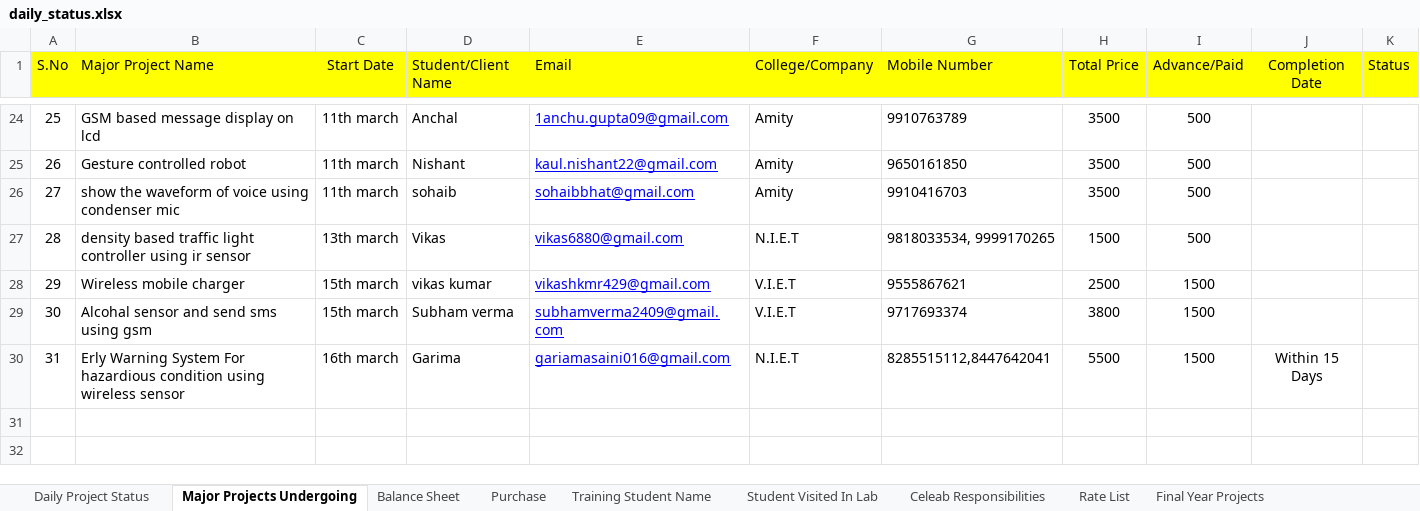
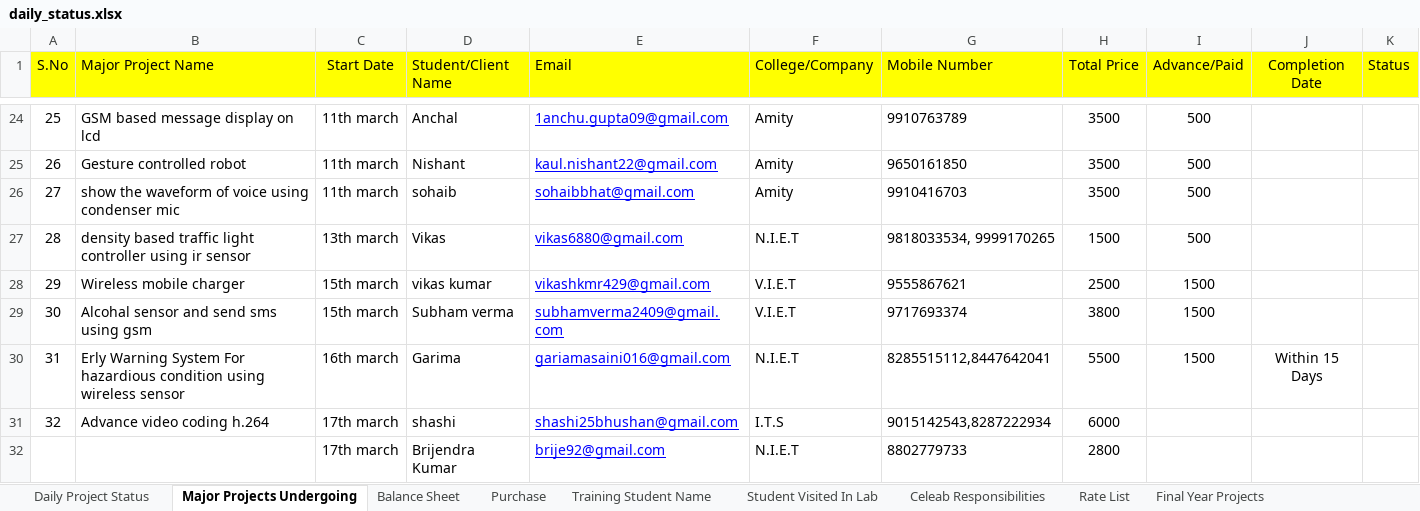
Before and after one commit to infocelab/embedded-projects, an Excel workbook: documents/training/daily_status.xlsx, sheet Major Projects Undergoing, drawn as a sheet; only a part is shown, gaps mark what is left out; values as stored, in another font and other column widths than the file's, no borders; the diff names each change by its address in the sheet, - before the commit and + after, or states it on an @@ line.

```diff
--- a/documents/training/daily_status.xlsx (sheet Major Projects Undergoing)
+++ b/documents/training/daily_status.xlsx (sheet Major Projects Undergoing)
+row 31: 32 | Advance video coding h.264 | 17th march | shashi | shashi25bhushan@gmail.com | I.T.S | 9015142543,8287222934 | 6000
+row 32:  |  | 17th march | Brijendra Kumar | brije92@gmail.com | N.I.E.T | 8802779733 | 2800
```
Also changed, not shown: sheet Balance Sheet, charts or pictures.
